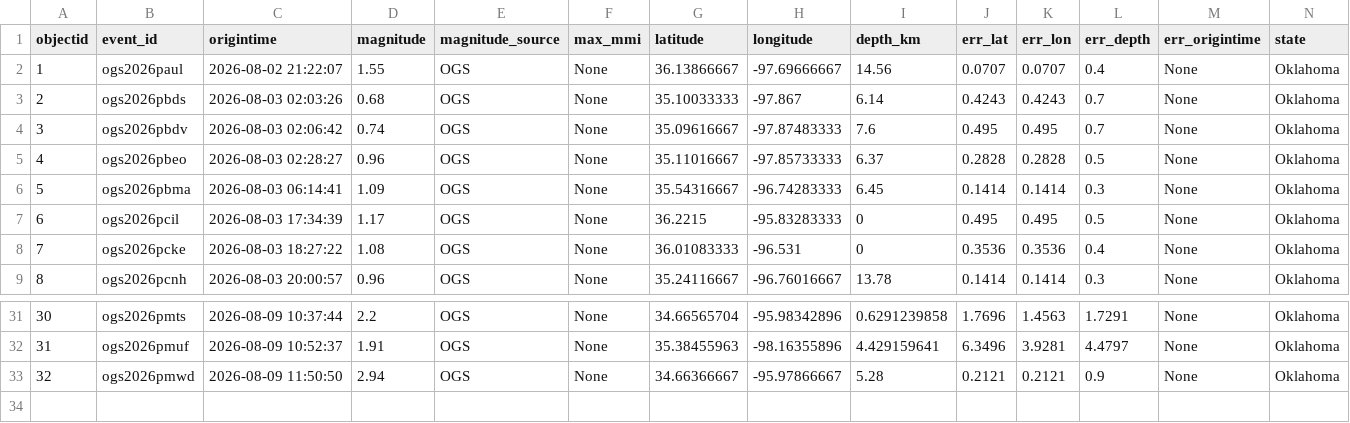
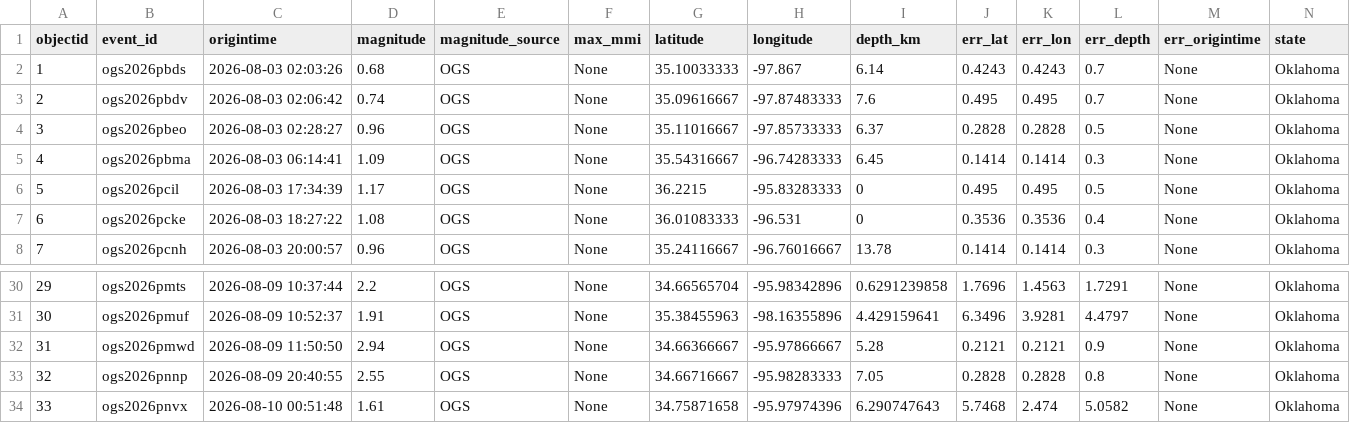
Before and after one commit to Hy-X/OGS_Catalog_Update, a CSV file: ogs_events_past_7days.csv, drawn as a sheet; only a part is shown, gaps mark what is left out; removed rows and columns are numbered as before the commit, all else as after; rows hold the shown columns only; the diff names each change by its address in the sheet, - before the commit and + after, or states it on an @@ line.

```diff
--- a/ogs_events_past_7days.csv
+++ b/ogs_events_past_7days.csv
-row 2: 1 | ogs2026paul | 2026-08-02 21:22:07 | 1.55 | OGS | None | 36.13866667 | -97.69666667 | 14.56 | 0.0707 | 0.0707 | 0.4 | None | Oklahoma
@@ column A (objectid) renumbered between rows 2 and 32 @@
+row 33: 32 | ogs2026pnnp | 2026-08-09 20:40:55 | 2.55 | OGS | None | 34.66716667 | -95.98283333 | 7.05 | 0.2828 | 0.2828 | 0.8 | None | Oklahoma
+row 34: 33 | ogs2026pnvx | 2026-08-10 00:51:48 | 1.61 | OGS | None | 34.75871658 | -95.97974396 | 6.290747643 | 5.7468 | 2.474 | 5.0582 | None | Oklahoma
```
Also changed, not shown: ogs_events_past_1days.csv, ogs_events_past_30days.csv, 1 other file.
